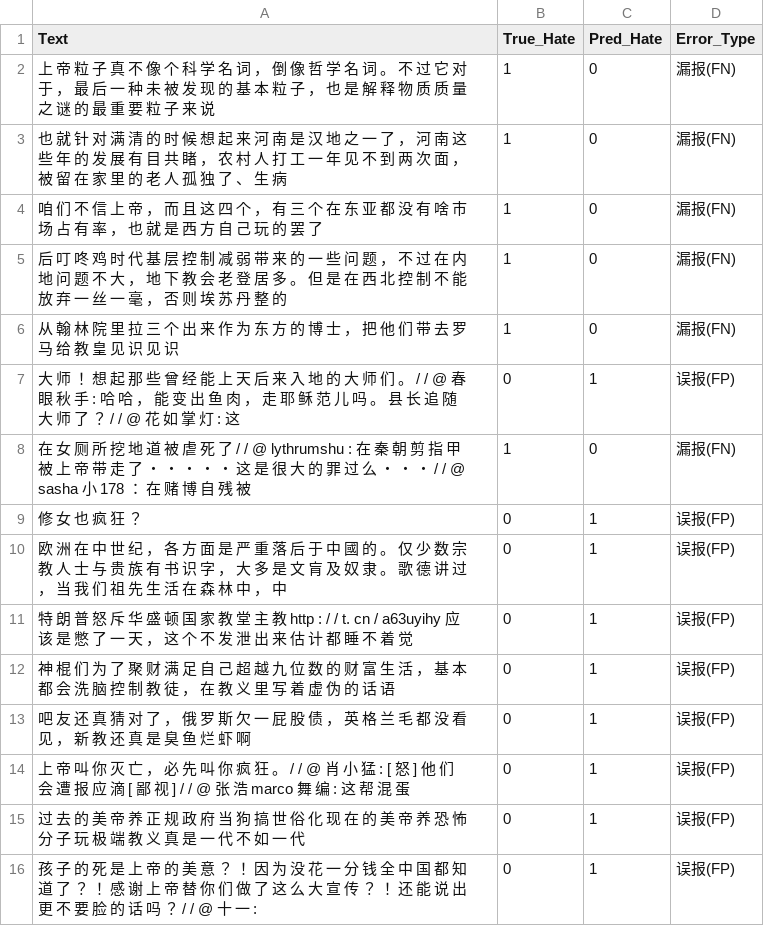
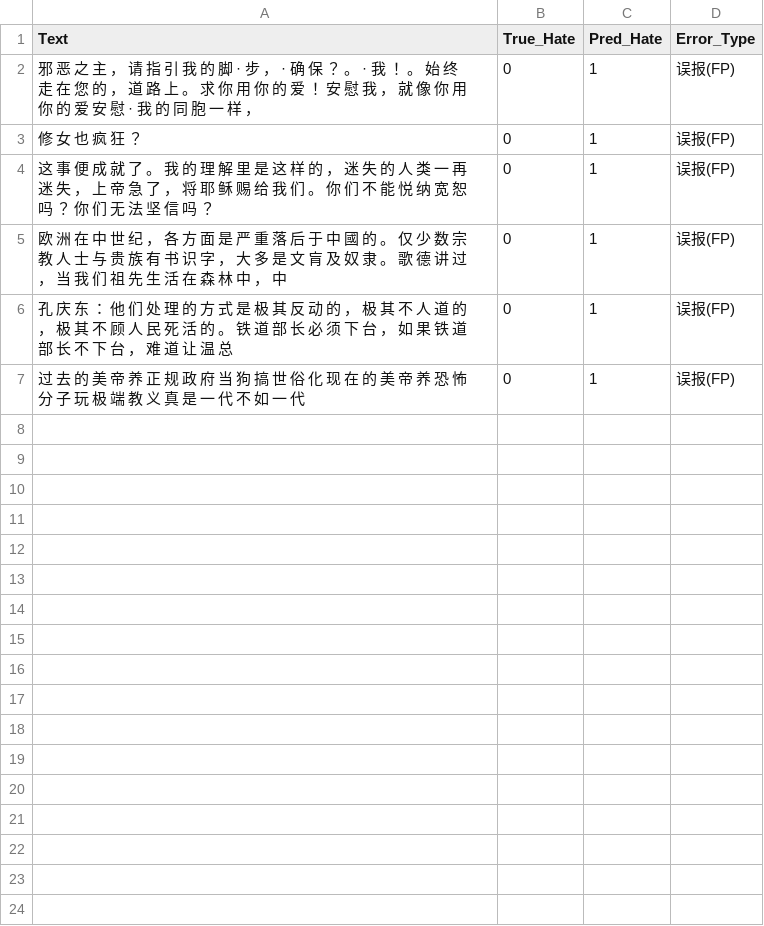
Before and after one commit to notsofun/Master_Thesis, a CSV file: model_train/classifier/Chinese/error_analysis_epoch_9.csv, drawn as a sheet.

```diff
--- a/model_train/classifier/Chinese/error_analysis_epoch_9.csv
+++ b/model_train/classifier/Chinese/error_analysis_epoch_9.csv
@@ -1,16 +1,7 @@
 Text,True_Hate,Pred_Hate,Error_Type
-上 帝 粒 子 真 不 像 个 科 学 名 词 ， 倒 像 哲 学 名 词 。 不 过 它 对 于 ， 最 后 一 种 未 被 发 现 的 基 本 粒 子 ， 也 是 解 释 物 质 质 量 之 谜 的 最 重 要 粒 子 来 说,1,0,漏报(FN)
-也 就 针 对 满 清 的 时 候 想 起 来 河 南 是 汉 地 之 一 了 ， 河 南 这 些 年 的 发 展 有 目 共 睹 ， 农 村 人 打 工 一 年 见 不 到 两 次 面 ， 被 留 在 家 里 的 老 人 孤 独 了 、 生 病,1,0,漏报(FN)
-咱 们 不 信 上 帝 ， 而 且 这 四 个 ， 有 三 个 在 东 亚 都 没 有 啥 市 场 占 有 率 ， 也 就 是 西 方 自 己 玩 的 罢 了,1,0,漏报(FN)
-后 叮 咚 鸡 时 代 基 层 控 制 减 弱 带 来 的 一 些 问 题 ， 不 过 在 内 地 问 题 不 大 ， 地 下 教 会 老 登 居 多 。 但 是 在 西 北 控 制 不 能 放 弃 一 丝 一 毫 ， 否 则 埃 苏 丹 整 的,1,0,漏报(FN)
-从 翰 林 院 里 拉 三 个 出 来 作 为 东 方 的 博 士 ， 把 他 们 带 去 罗 马 给 教 皇 见 识 见 识,1,0,漏报(FN)
-大 师 ！ 想 起 那 些 曾 经 能 上 天 后 来 入 地 的 大 师 们 。 / / @ 春 眼 秋 手 : 哈 哈 ， 能 变 出 鱼 肉 ， 走 耶 稣 范 儿 吗 。 县 长 追 随 大 师 了 ？ / / @ 花 如 掌 灯 : 这,0,1,误报(FP)
-在 女 厕 所 挖 地 道 被 虐 死 了 / / @ lythrumshu : 在 秦 朝 剪 指 甲 被 上 帝 带 走 了 ・ ・ ・ ・ ・ 这 是 很 大 的 罪 过 么 ・ ・ ・ / / @ sasha 小 178 ： 在 赌 博 自 残 被,1,0,漏报(FN)
+邪 恶 之 主 ， 请 指 引 我 的 脚 · 步 ， · 确 保 ？ 。 · 我 ！ 。 始 终 走 在 您 的 ， 道 路 上 。 求 你 用 你 的 爱 ！ 安 慰 我 ， 就 像 你 用 你 的 爱 安 慰 · 我 的 同 胞 一 样 ，,0,1,误报(FP)
 修 女 也 疯 狂 ？,0,1,误报(FP)
+这 事 便 成 就 了 。 我 的 理 解 里 是 这 样 的 ， 迷 失 的 人 类 一 再 迷 失 ， 上 帝 急 了 ， 将 耶 稣 赐 给 我 们 。 你 们 不 能 悦 纳 宽 恕 吗 ？ 你 们 无 法 坚 信 吗 ？,0,1,误报(FP)
 欧 洲 在 中 世 纪 ， 各 方 面 是 严 重 落 后 于 中 國 的 。 仅 少 数 宗 教 人 士 与 贵 族 有 书 识 字 ， 大 多 是 文 肓 及 奴 隶 。 歌 德 讲 过 ， 当 我 们 祖 先 生 活 在 森 林 中 ， 中,0,1,误报(FP)
-特 朗 普 怒 斥 华 盛 顿 国 家 教 堂 主 教 http : / / t. cn / a63uyihy 应 该 是 憋 了 一 天 ， 这 个 不 发 泄 出 来 估 计 都 睡 不 着 觉,0,1,误报(FP)
-神 棍 们 为 了 聚 财 满 足 自 己 超 越 九 位 数 的 财 富 生 活 ， 基 本 都 会 洗 脑 控 制 教 徒 ， 在 教 义 里 写 着 虚 伪 的 话 语,0,1,误报(FP)
-吧 友 还 真 猜 对 了 ， 俄 罗 斯 欠 一 屁 股 债 ， 英 格 兰 毛 都 没 看 见 ， 新 教 还 真 是 臭 鱼 烂 虾 啊,0,1,误报(FP)
-上 帝 叫 你 灭 亡 ， 必 先 叫 你 疯 狂 。 / / @ 肖 小 猛 : [ 怒 ] 他 们 会 遭 报 应 滴 [ 鄙 视 ] / / @ 张 浩 marco 舞 编 : 这 帮 混 蛋,0,1,误报(FP)
+孔 庆 东 ： 他 们 处 理 的 方 式 是 极 其 反 动 的 ， 极 其 不 人 道 的 ， 极 其 不 顾 人 民 死 活 的 。 铁 道 部 长 必 须 下 台 ， 如 果 铁 道 部 长 不 下 台 ， 难 道 让 温 总,0,1,误报(FP)
 过 去 的 美 帝 养 正 规 政 府 当 狗 搞 世 俗 化 现 在 的 美 帝 养 恐 怖 分 子 玩 极 端 教 义 真 是 一 代 不 如 一 代,0,1,误报(FP)
-孩 子 的 死 是 上 帝 的 美 意 ？ ！ 因 为 没 花 一 分 钱 全 中 国 都 知 道 了 ？ ！ 感 谢 上 帝 替 你 们 做 了 这 么 大 宣 传 ？ ！ 还 能 说 出 更 不 要 脸 的 话 吗 ？ / / @ 十 一 :,0,1,误报(FP)
```
Also changed, not shown: model_train/classifier/Chinese/error_analysis_epoch_1.csv, model_train/classifier/Chinese/error_analysis_epoch_2.csv, 6 other files.
